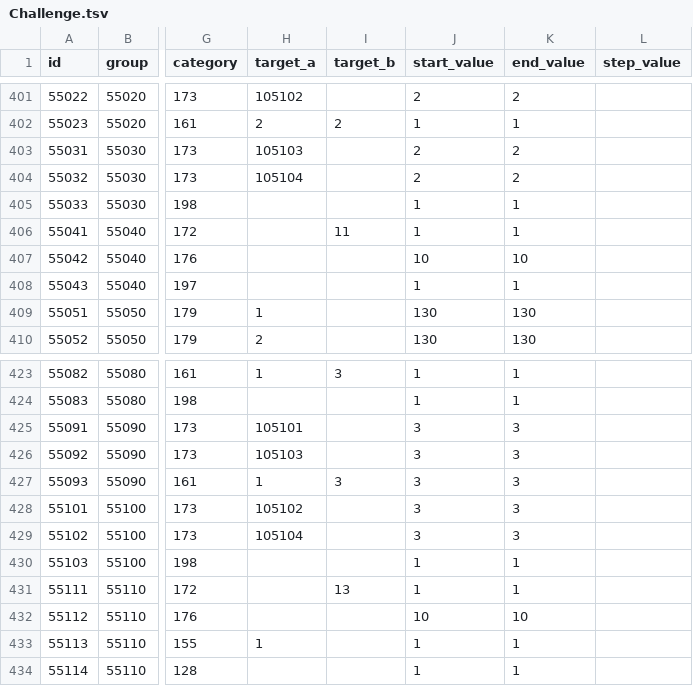
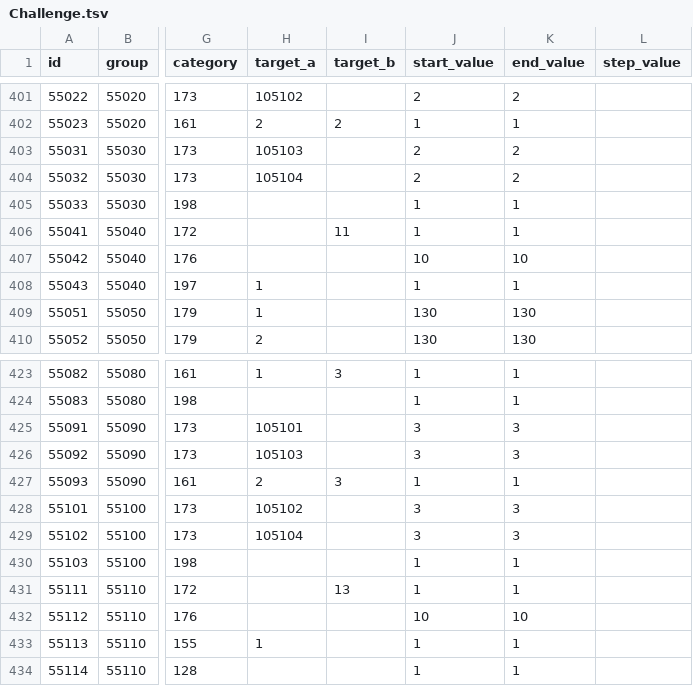
Before and after one commit to game4353/camp-data, a TSV file: data/tsv/Challenge.tsv, drawn as a sheet; only a part is shown, gaps mark what is left out; the diff names each change by its address in the sheet, - before the commit and + after, or states it on an @@ line.

```diff
--- a/data/tsv/Challenge.tsv
+++ b/data/tsv/Challenge.tsv
-H408 (target_a): (empty)
+H408 (target_a): 1
-H427 (target_a): 1
+H427 (target_a): 2
-J427 (start_value): 3
+J427 (start_value): 1
-K427 (end_value): 3
+K427 (end_value): 1
```
Also changed, not shown: data/tsv/ChallengeGroup.tsv, data/tsv/Resource/iOS.tsv, 4 other files.
